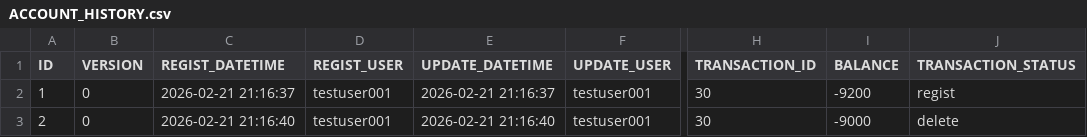
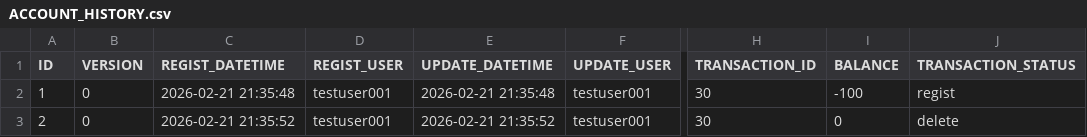
Before and after one commit to ProGTST/LifePlanApp, a CSV file: public/data/ACCOUNT_HISTORY.csv, drawn as a sheet; only a part is shown, gaps mark what is left out; the diff names each change by its address in the sheet, - before the commit and + after, or states it on an @@ line.

```diff
--- a/public/data/ACCOUNT_HISTORY.csv
+++ b/public/data/ACCOUNT_HISTORY.csv
-C2 (REGIST_DATETIME): 2026-02-21 21:16:37
+C2 (REGIST_DATETIME): 2026-02-21 21:35:48
-E2 (UPDATE_DATETIME): 2026-02-21 21:16:37
+E2 (UPDATE_DATETIME): 2026-02-21 21:35:48
-I2 (BALANCE): -9200
+I2 (BALANCE): -100
-C3 (REGIST_DATETIME): 2026-02-21 21:16:40
+C3 (REGIST_DATETIME): 2026-02-21 21:35:52
-E3 (UPDATE_DATETIME): 2026-02-21 21:16:40
+E3 (UPDATE_DATETIME): 2026-02-21 21:35:52
-I3 (BALANCE): -9000
+I3 (BALANCE): 0
```
Also changed, not shown: public/data/ACCOUNT.csv, public/data/TRANSACTION.csv, 3 other files.
